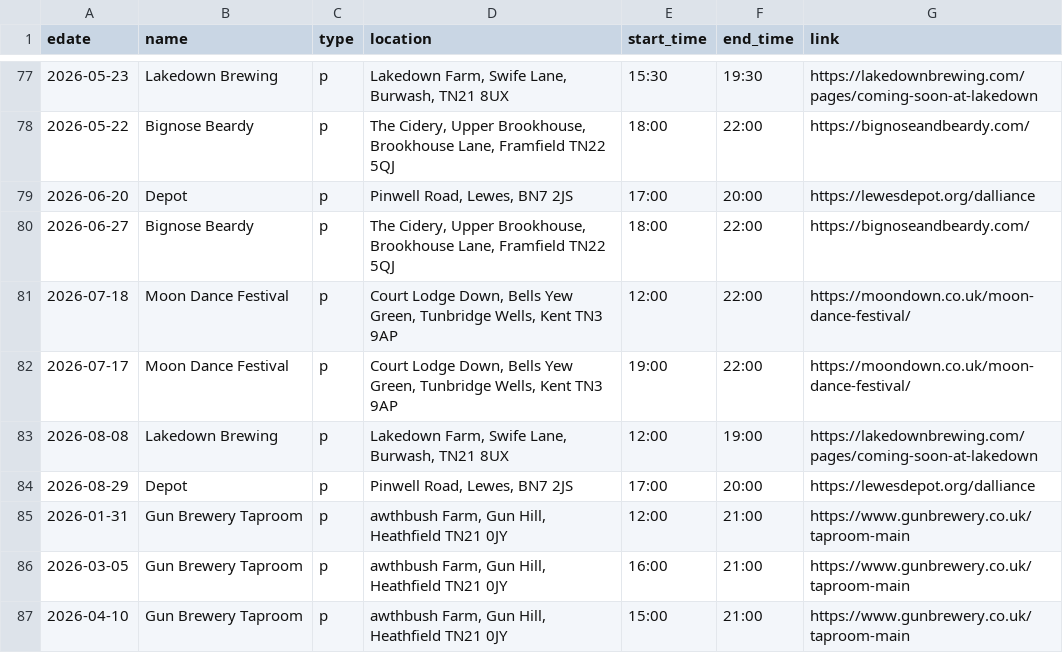
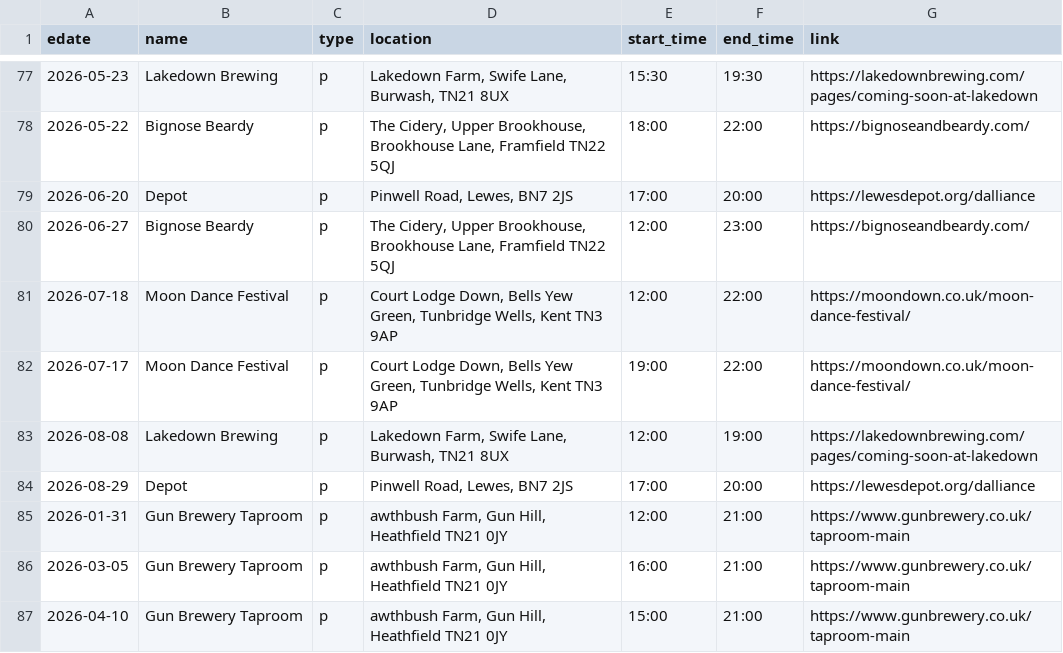
Before and after one commit to sela/amthuc-viet, a CSV file: _data/event.csv, drawn as a sheet; only a part is shown, gaps mark what is left out.

Commit message:
Update event.csv

```diff
--- a/_data/event.csv
+++ b/_data/event.csv
@@ -79,3 +79,3 @@ edate,name,type,location,start_time,end_time,link
 2026-06-20,"Depot",p,"Pinwell Road, Lewes, BN7 2JS","17:00","20:00","https://lewesdepot.org/dalliance"
-2026-06-27,"Bignose Beardy",p,"The Cidery, Upper Brookhouse, Brookhouse Lane, Framfield TN22 5QJ","18:00","22:00","https://bignoseandbeardy.com/"
+2026-06-27,"Bignose Beardy",p,"The Cidery, Upper Brookhouse, Brookhouse Lane, Framfield TN22 5QJ","12:00","23:00","https://bignoseandbeardy.com/"
 2026-07-18,"Moon Dance Festival","p","Court Lodge Down, Bells Yew Green, Tunbridge Wells, Kent TN3 9AP","12:00","22:00","https://moondown.co.uk/moon-dance-festival/"
```
